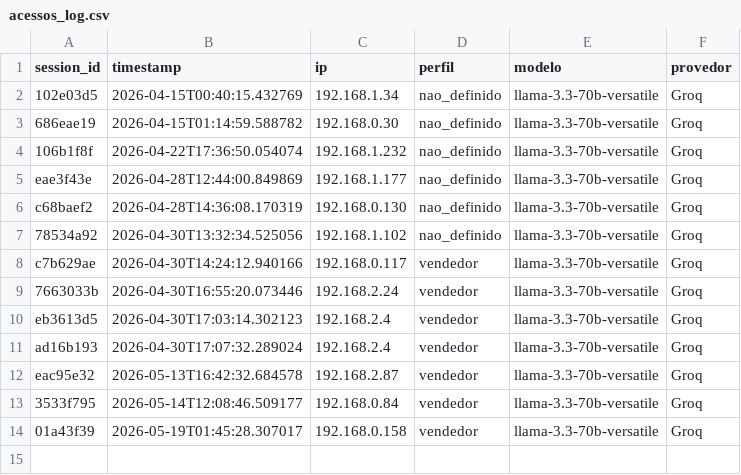
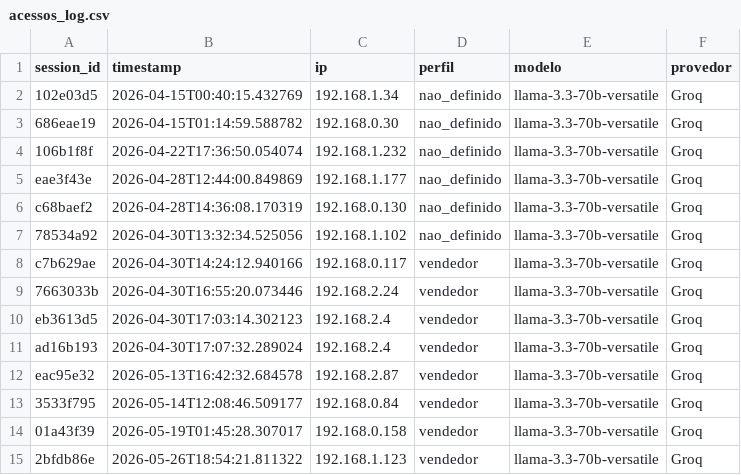
Before and after one commit to Antoniopneto9/Agente_FleetPro-1, a CSV file: acessos_log.csv, drawn as a sheet.

Commit message:
acesso: 2026-05-26

```diff
--- a/acessos_log.csv
+++ b/acessos_log.csv
@@ -14 +14,2 @@
 "01a43f39","2026-05-19T01:45:28.307017","192.168.0.158","vendedor","llama-3.3-70b-versatile","Groq"
+"2bfdb86e","2026-05-26T18:54:21.811322","192.168.1.123","vendedor","llama-3.3-70b-versatile","Groq"
```
